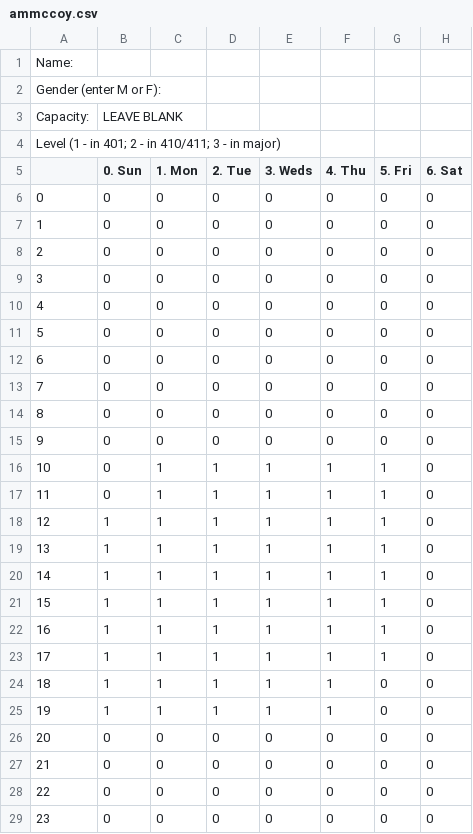
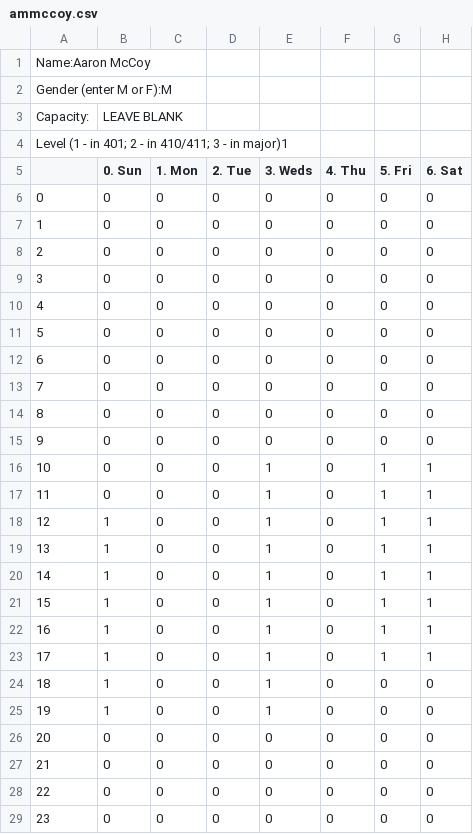
Before and after one commit to UNCTillDeath/TAScheduler, a CSV file: data/spring-17/staff/ammccoy.csv, drawn as a sheet.

Commit message:
Update ammccoy.csv

```diff
--- a/data/spring-17/staff/ammccoy.csv
+++ b/data/spring-17/staff/ammccoy.csv
@@ -1,5 +1,5 @@
-Name:,,,,,,,
-Gender (enter M or F):,,,,,,,
+Name:Aaron McCoy,,,,,,,
+Gender (enter M or F):M,,,,,,,
 Capacity:,LEAVE BLANK,,,,,,
-Level (1 - in 401; 2 - in 410/411; 3 - in major),,,,,,,
+Level (1 - in 401; 2 - in 410/411; 3 - in major)1,,,,,,,
 ,0. Sun,1. Mon,2. Tue,3. Weds,4. Thu,5. Fri,6. Sat
@@ -15,12 +15,12 @@ Level (1 - in 401; 2 - in 410/411; 3 - in major),,,,,,,
 9,0,0,0,0,0,0,0
-10,0,1,1,1,1,1,0
-11,0,1,1,1,1,1,0
-12,1,1,1,1,1,1,0
-13,1,1,1,1,1,1,0
-14,1,1,1,1,1,1,0
-15,1,1,1,1,1,1,0
-16,1,1,1,1,1,1,0
-17,1,1,1,1,1,1,0
-18,1,1,1,1,1,0,0
-19,1,1,1,1,1,0,0
+10,0,0,0,1,0,1,1
+11,0,0,0,1,0,1,1
+12,1,0,0,1,0,1,1
+13,1,0,0,1,0,1,1
+14,1,0,0,1,0,1,1
+15,1,0,0,1,0,1,1
+16,1,0,0,1,0,1,1
+17,1,0,0,1,0,1,1
+18,1,0,0,1,0,0,0
+19,1,0,0,1,0,0,0
 20,0,0,0,0,0,0,0
```
